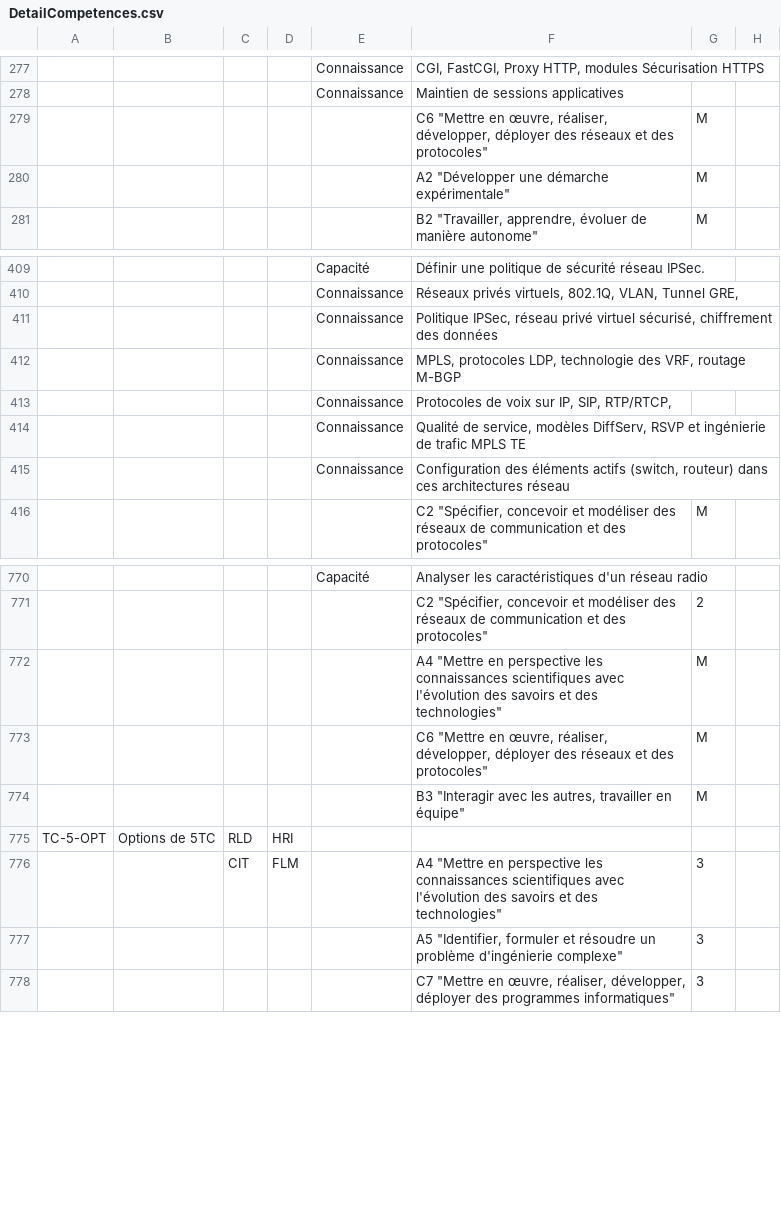
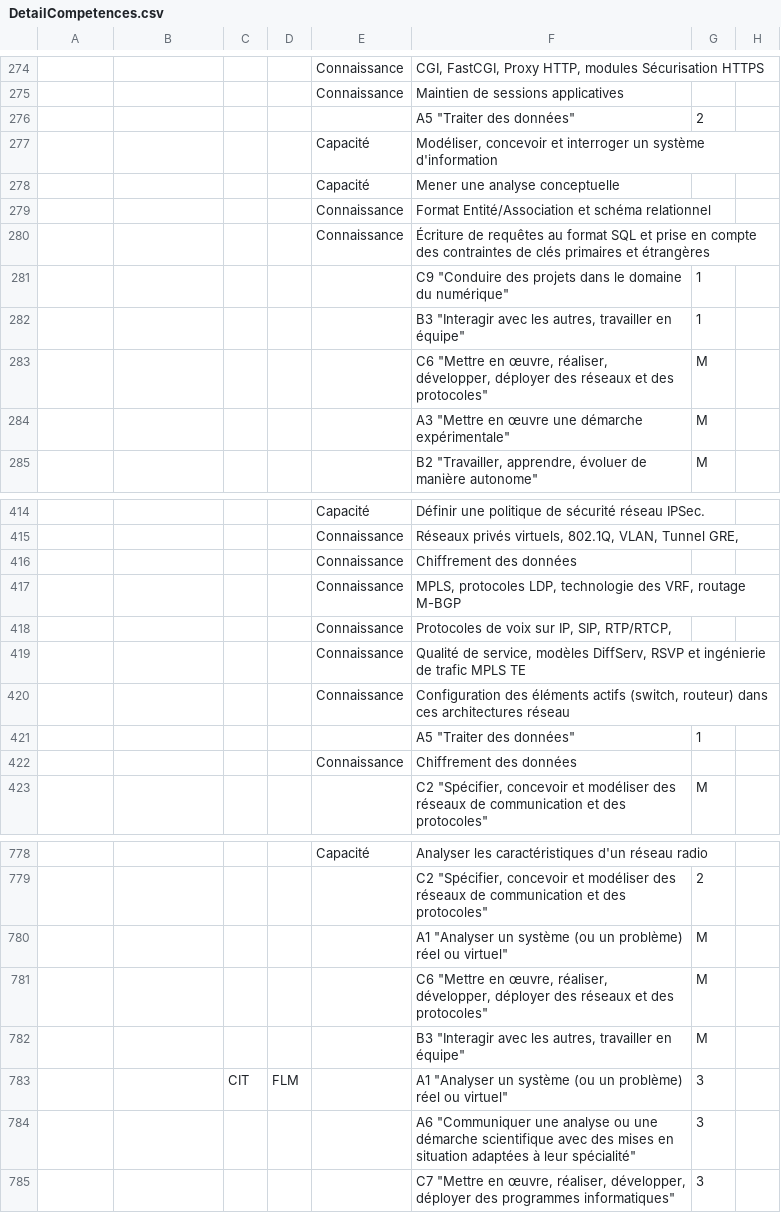
Before and after one commit to sfrenot/competence, a CSV file: importScolpeda/TC/DetailCompetences.csv, drawn as a sheet; only a part is shown, gaps mark what is left out; removed rows and columns are numbered as before the commit, all else as after; the diff covers the shown part only; the diff names each change by its address in the sheet, - before the commit and + after, or states it on an @@ line.

```diff
--- a/importScolpeda/TC/DetailCompetences.csv
+++ b/importScolpeda/TC/DetailCompetences.csv
+row 276:  |  |  |  |  | A5 "Traiter des données" | 2
@@ row 263 moved to row 277: Capacité @@
@@ row 264 moved to row 278: Capacité @@
@@ row 268 moved to row 279: Connaissance @@
@@ row 269 moved to row 280: Connaissance @@
@@ row 261 moved to row 281: C9 "Conduire des projets dans le domaine… @@
@@ row 262 moved to row 282: B3 "Interagir avec les autres, travaille… @@
-F284: A2 "Développer une démarche expérimentale"
+F284: A3 "Mettre en œuvre une démarche expérimentale"
-F416: Politique IPSec, réseau privé virtuel sécurisé, chiffrement des données
+F416: Chiffrement des données
+row 421:  |  |  |  |  | A5 "Traiter des données" | 1
+row 422:  |  |  |  | Connaissance | Chiffrement des données
-F780: A4 "Mettre en perspective les connaissances scientifiques avec l'évolution des savoirs et des technologies"
+F780: A1 "Analyser un système (ou un problème) réel ou virtuel"
-row 775: TC-5-OPT | Options de 5TC | RLD | HRI
-F783: A4 "Mettre en perspective les connaissances scientifiques avec l'évolution des savoirs et des technologies"
+F783: A1 "Analyser un système (ou un problème) réel ou virtuel"
-F784: A5 "Identifier, formuler et résoudre un problème d'ingénierie complexe"
+F784: A6 "Communiquer une analyse ou une démarche scientifique avec des mises en situation adaptées à leur spécialité"
```
Also changed, not shown: 7 added rows, 1 removed row, 6 moved rows and 125 edited cells elsewhere in this file, 3 other files.
